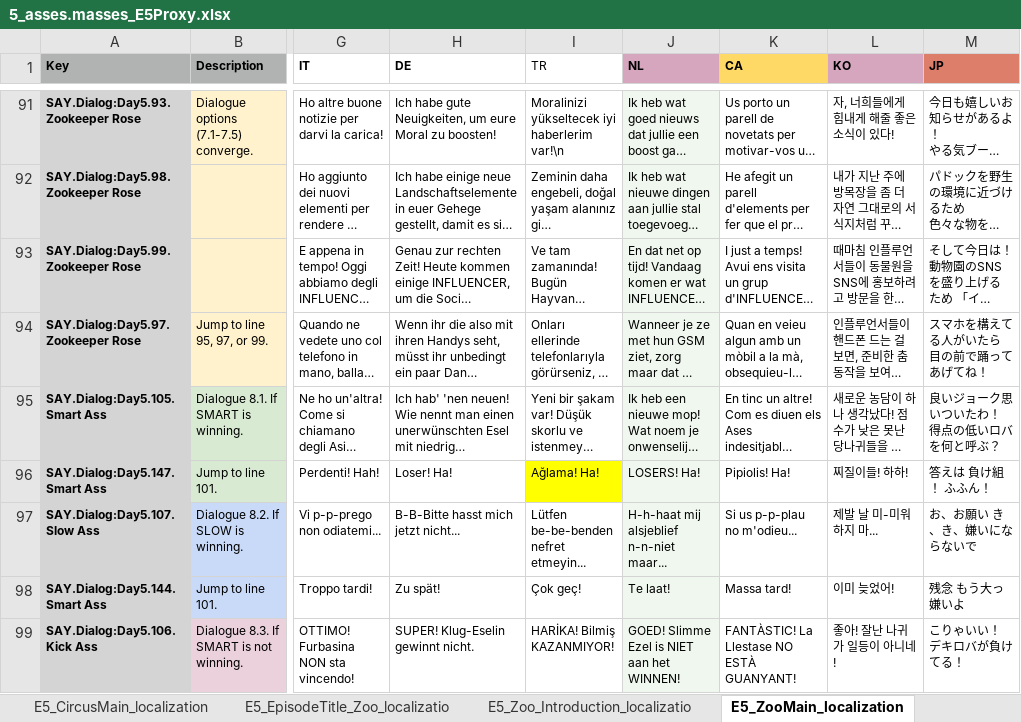
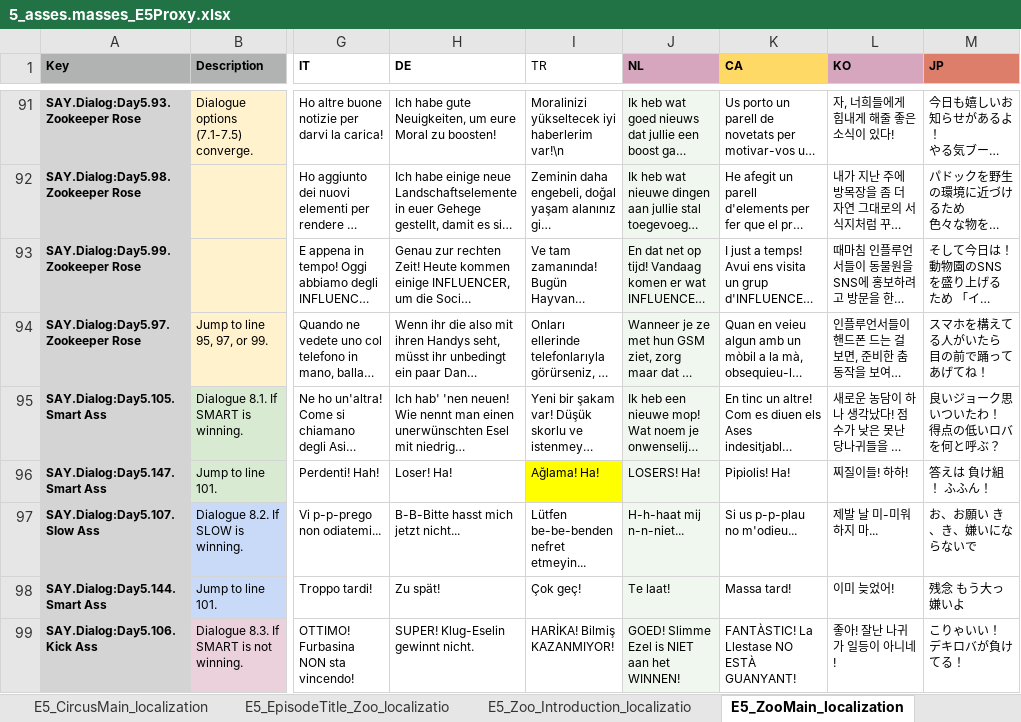
Before and after one commit to TomVDH/AM_FL_TRANS, an Excel workbook: excels/5_asses.masses_E5Proxy.xlsx, sheet E5_ZooMain_localization, drawn as a sheet; only a part is shown, gaps mark what is left out; long unchanged cells end in …; values as stored, in another font and other column widths than the file's, no borders; conditional formats not drawn; the diff covers the shown part only; the diff names each change by its address in the sheet, - before the commit and + after, or states it on an @@ line.

```diff
--- a/excels/5_asses.masses_E5Proxy.xlsx (sheet E5_ZooMain_localization)
+++ b/excels/5_asses.masses_E5Proxy.xlsx (sheet E5_ZooMain_localization)
-J97 (NL): H-h-haat mij alsjeblief n-n-niet maar...
+J97 (NL): H-h-haat mij n-n-niet...
```
Also changed, not shown: 20 edited cells elsewhere in this sheet, 3 other files.
